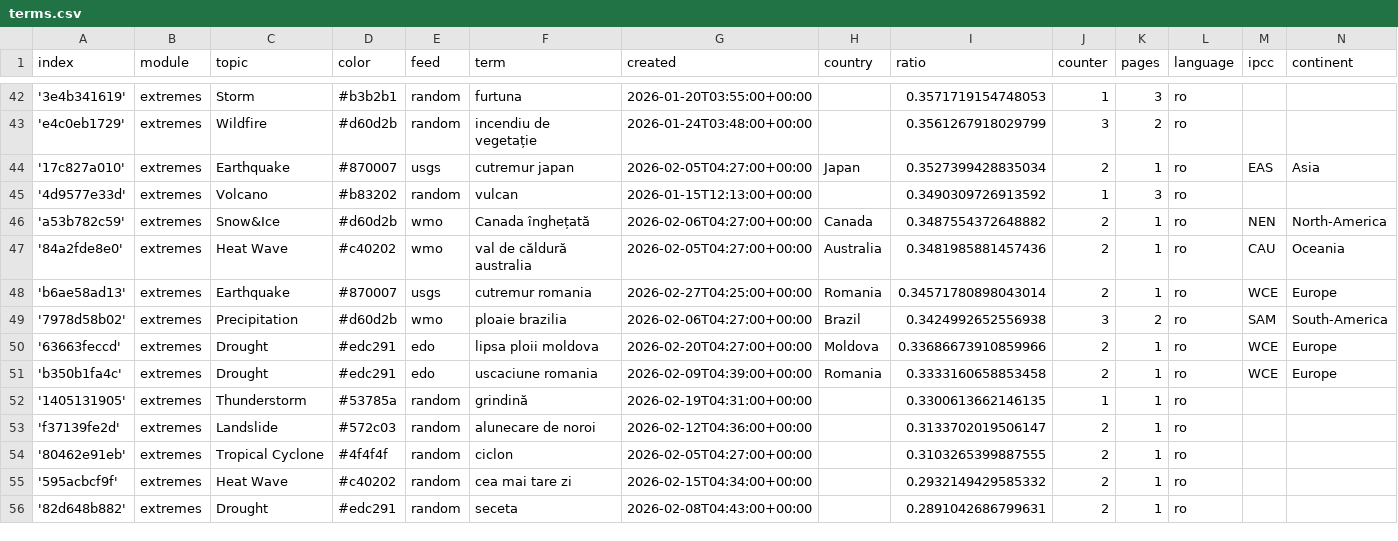
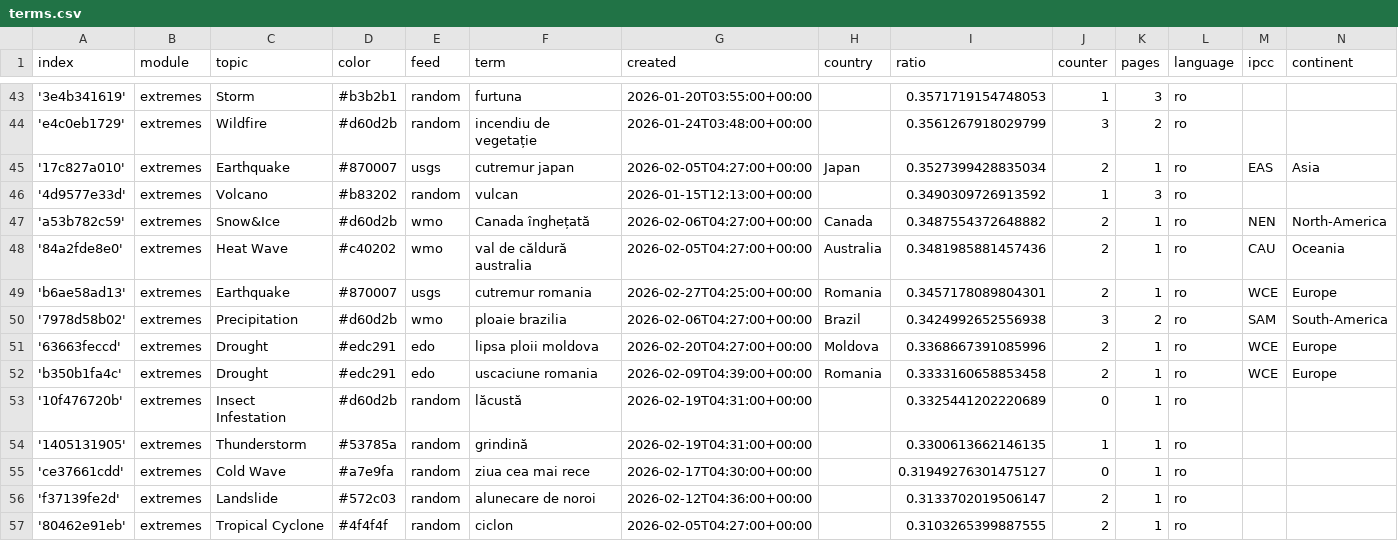
Before and after one commit to TinoH91news/romanianExtremes, a CSV file: terms.csv, drawn as a sheet; only a part is shown, gaps mark what is left out; the shorter side is filled out with more unchanged rows; the diff covers the shown part only.

Commit message:
Commit from GitHub Actions (import:0.0)

```diff
--- a/terms.csv
+++ b/terms.csv
@@ -47,7 +48,9 @@ index,module,topic,color,feed,term,created,country,ratio,counter,pages,language,
 '84a2fde8e0',extremes,Heat Wave,#c40202,wmo,val de căldură australia,2026-02-05T04:27:00+00:00,Australia,0.3481985881457436,2,1,ro,CAU,Oceania
-'b6ae58ad13',extremes,Earthquake,#870007,usgs,cutremur romania,2026-02-27T04:25:00+00:00,Romania,0.34571780898043014,2,1,ro,WCE,Europe
+'b6ae58ad13',extremes,Earthquake,#870007,usgs,cutremur romania,2026-02-27T04:25:00+00:00,Romania,0.3457178089804301,2,1,ro,WCE,Europe
 '7978d58b02',extremes,Precipitation,#d60d2b,wmo,ploaie brazilia,2026-02-06T04:27:00+00:00,Brazil,0.3424992652556938,3,2,ro,SAM,South-America
-'63663feccd',extremes,Drought,#edc291,edo,lipsa ploii moldova,2026-02-20T04:27:00+00:00,Moldova,0.33686673910859966,2,1,ro,WCE,Europe
+'63663feccd',extremes,Drought,#edc291,edo,lipsa ploii moldova,2026-02-20T04:27:00+00:00,Moldova,0.3368667391085996,2,1,ro,WCE,Europe
 'b350b1fa4c',extremes,Drought,#edc291,edo,uscaciune romania,2026-02-09T04:39:00+00:00,Romania,0.3333160658853458,2,1,ro,WCE,Europe
+'10f476720b',extremes,Insect Infestation,#d60d2b,random,lăcustă,2026-02-19T04:31:00+00:00,,0.3325441202220689,0,1,ro,,
 '1405131905',extremes,Thunderstorm,#53785a,random,grindină,2026-02-19T04:31:00+00:00,,0.3300613662146135,1,1,ro,,
+'ce37661cdd',extremes,Cold Wave,#a7e9fa,random,ziua cea mai rece,2026-02-17T04:30:00+00:00,,0.31949276301475127,0,1,ro,,
 'f37139fe2d',extremes,Landslide,#572c03,random,alunecare de noroi,2026-02-12T04:36:00+00:00,,0.3133702019506147,2,1,ro,,
```
Also changed, not shown: 6 added rows, 1 moved row and 4 edited cells elsewhere in this file.
